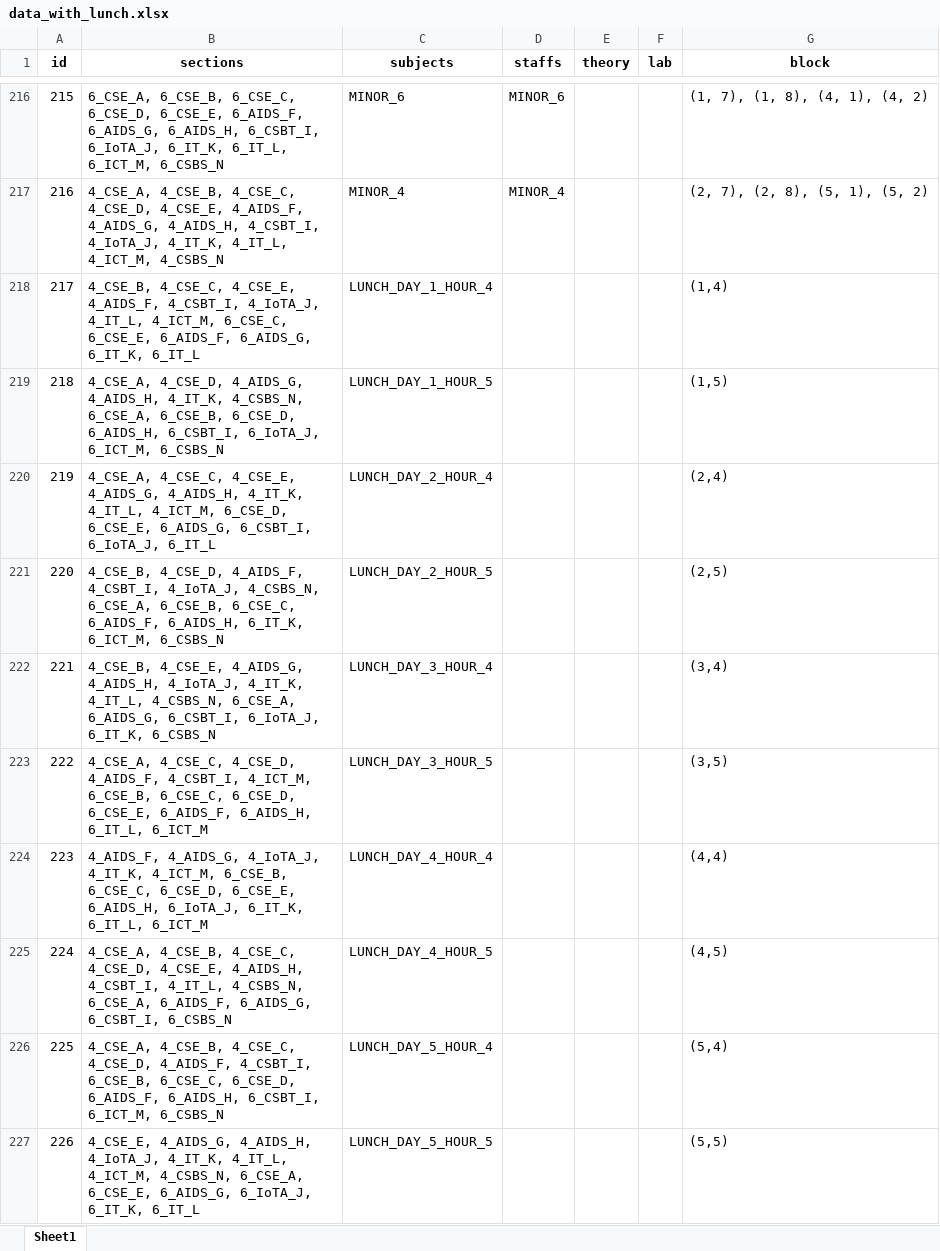
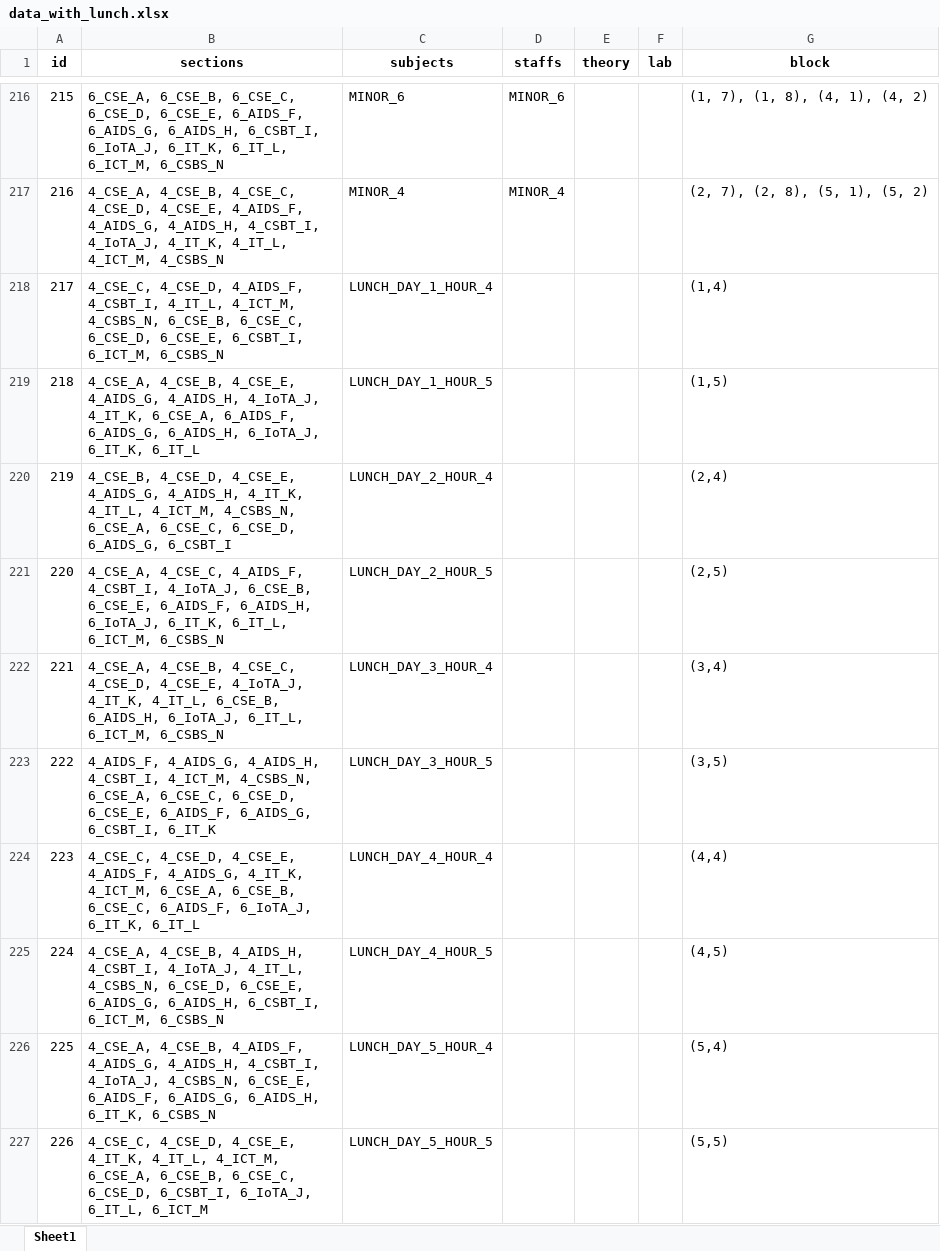
Before and after one commit to Christian74D/Timetablo, an Excel workbook: data/data_with_lunch.xlsx, sheet Sheet1, drawn as a sheet; only a part is shown, gaps mark what is left out; values as stored, in another font and other column widths than the file's, no borders; the diff names each change by its address in the sheet, - before the commit and + after, or states it on an @@ line.

```diff
--- a/data/data_with_lunch.xlsx (sheet Sheet1)
+++ b/data/data_with_lunch.xlsx (sheet Sheet1)
-B218 (sections): 4_CSE_B, 4_CSE_C, 4_CSE_E, 4_AIDS_F, 4_CSBT_I, 4_IoTA_J, 4_IT_L, 4_ICT_M, 6_CSE_C, 6_CSE_E, 6_AIDS_F, 6_AIDS_G, 6_IT_K, 6_IT_L
+B218 (sections): 4_CSE_C, 4_CSE_D, 4_AIDS_F, 4_CSBT_I, 4_IT_L, 4_ICT_M, 4_CSBS_N, 6_CSE_B, 6_CSE_C, 6_CSE_D, 6_CSE_E, 6_CSBT_I, 6_ICT_M, 6_CSBS_N
-B219 (sections): 4_CSE_A, 4_CSE_D, 4_AIDS_G, 4_AIDS_H, 4_IT_K, 4_CSBS_N, 6_CSE_A, 6_CSE_B, 6_CSE_D, 6_AIDS_H, 6_CSBT_I, 6_IoTA_J, 6_ICT_M, 6_CSBS_N
+B219 (sections): 4_CSE_A, 4_CSE_B, 4_CSE_E, 4_AIDS_G, 4_AIDS_H, 4_IoTA_J, 4_IT_K, 6_CSE_A, 6_AIDS_F, 6_AIDS_G, 6_AIDS_H, 6_IoTA_J, 6_IT_K, 6_IT_L
-B220 (sections): 4_CSE_A, 4_CSE_C, 4_CSE_E, 4_AIDS_G, 4_AIDS_H, 4_IT_K, 4_IT_L, 4_ICT_M, 6_CSE_D, 6_CSE_E, 6_AIDS_G, 6_CSBT_I, 6_IoTA_J, 6_IT_L
+B220 (sections): 4_CSE_B, 4_CSE_D, 4_CSE_E, 4_AIDS_G, 4_AIDS_H, 4_IT_K, 4_IT_L, 4_ICT_M, 4_CSBS_N, 6_CSE_A, 6_CSE_C, 6_CSE_D, 6_AIDS_G, 6_CSBT_I
-B221 (sections): 4_CSE_B, 4_CSE_D, 4_AIDS_F, 4_CSBT_I, 4_IoTA_J, 4_CSBS_N, 6_CSE_A, 6_CSE_B, 6_CSE_C, 6_AIDS_F, 6_AIDS_H, 6_IT_K, 6_ICT_M, 6_CSBS_N
+B221 (sections): 4_CSE_A, 4_CSE_C, 4_AIDS_F, 4_CSBT_I, 4_IoTA_J, 6_CSE_B, 6_CSE_E, 6_AIDS_F, 6_AIDS_H, 6_IoTA_J, 6_IT_K, 6_IT_L, 6_ICT_M, 6_CSBS_N
-B222 (sections): 4_CSE_B, 4_CSE_E, 4_AIDS_G, 4_AIDS_H, 4_IoTA_J, 4_IT_K, 4_IT_L, 4_CSBS_N, 6_CSE_A, 6_AIDS_G, 6_CSBT_I, 6_IoTA_J, 6_IT_K, 6_CSBS_N
+B222 (sections): 4_CSE_A, 4_CSE_B, 4_CSE_C, 4_CSE_D, 4_CSE_E, 4_IoTA_J, 4_IT_K, 4_IT_L, 6_CSE_B, 6_AIDS_H, 6_IoTA_J, 6_IT_L, 6_ICT_M, 6_CSBS_N
-B223 (sections): 4_CSE_A, 4_CSE_C, 4_CSE_D, 4_AIDS_F, 4_CSBT_I, 4_ICT_M, 6_CSE_B, 6_CSE_C, 6_CSE_D, 6_CSE_E, 6_AIDS_F, 6_AIDS_H, 6_IT_L, 6_ICT_M
+B223 (sections): 4_AIDS_F, 4_AIDS_G, 4_AIDS_H, 4_CSBT_I, 4_ICT_M, 4_CSBS_N, 6_CSE_A, 6_CSE_C, 6_CSE_D, 6_CSE_E, 6_AIDS_F, 6_AIDS_G, 6_CSBT_I, 6_IT_K
-B224 (sections): 4_AIDS_F, 4_AIDS_G, 4_IoTA_J, 4_IT_K, 4_ICT_M, 6_CSE_B, 6_CSE_C, 6_CSE_D, 6_CSE_E, 6_AIDS_H, 6_IoTA_J, 6_IT_K, 6_IT_L, 6_ICT_M
+B224 (sections): 4_CSE_C, 4_CSE_D, 4_CSE_E, 4_AIDS_F, 4_AIDS_G, 4_IT_K, 4_ICT_M, 6_CSE_A, 6_CSE_B, 6_CSE_C, 6_AIDS_F, 6_IoTA_J, 6_IT_K, 6_IT_L
-B225 (sections): 4_CSE_A, 4_CSE_B, 4_CSE_C, 4_CSE_D, 4_CSE_E, 4_AIDS_H, 4_CSBT_I, 4_IT_L, 4_CSBS_N, 6_CSE_A, 6_AIDS_F, 6_AIDS_G, 6_CSBT_I, 6_CSBS_N
+B225 (sections): 4_CSE_A, 4_CSE_B, 4_AIDS_H, 4_CSBT_I, 4_IoTA_J, 4_IT_L, 4_CSBS_N, 6_CSE_D, 6_CSE_E, 6_AIDS_G, 6_AIDS_H, 6_CSBT_I, 6_ICT_M, 6_CSBS_N
-B226 (sections): 4_CSE_A, 4_CSE_B, 4_CSE_C, 4_CSE_D, 4_AIDS_F, 4_CSBT_I, 6_CSE_B, 6_CSE_C, 6_CSE_D, 6_AIDS_F, 6_AIDS_H, 6_CSBT_I, 6_ICT_M, 6_CSBS_N
+B226 (sections): 4_CSE_A, 4_CSE_B, 4_AIDS_F, 4_AIDS_G, 4_AIDS_H, 4_CSBT_I, 4_IoTA_J, 4_CSBS_N, 6_CSE_E, 6_AIDS_F, 6_AIDS_G, 6_AIDS_H, 6_IT_K, 6_CSBS_N
-B227 (sections): 4_CSE_E, 4_AIDS_G, 4_AIDS_H, 4_IoTA_J, 4_IT_K, 4_IT_L, 4_ICT_M, 4_CSBS_N, 6_CSE_A, 6_CSE_E, 6_AIDS_G, 6_IoTA_J, 6_IT_K, 6_IT_L
+B227 (sections): 4_CSE_C, 4_CSE_D, 4_CSE_E, 4_IT_K, 4_IT_L, 4_ICT_M, 6_CSE_A, 6_CSE_B, 6_CSE_C, 6_CSE_D, 6_CSBT_I, 6_IoTA_J, 6_IT_L, 6_ICT_M
```
Also changed, not shown: data/data_lunch_lab_allocated.xlsx, data/encoded_data.xlsx, 19 other files.
